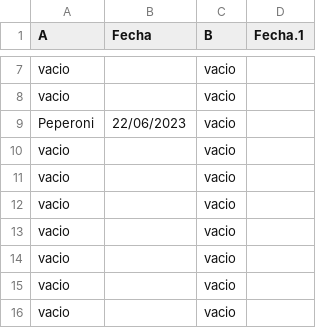
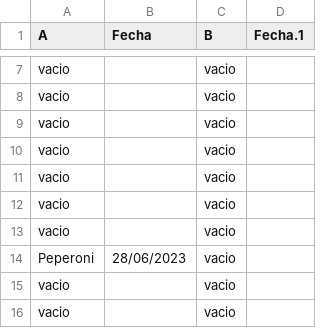
Before and after one commit to darkn-code/vendingMachineTechnicalUser, a CSV file: csv/baseDatos.csv, drawn as a sheet; only a part is shown, gaps mark what is left out.

```diff
--- a/csv/baseDatos.csv
+++ b/csv/baseDatos.csv
@@ -8,3 +8,2 @@ vacio,,vacio,
 vacio,,vacio,
-Peperoni,22/06/2023,vacio,
 vacio,,vacio,
@@ -14,2 +13,3 @@ vacio,,vacio,
 vacio,,vacio,
+Peperoni,28/06/2023,vacio,
 vacio,,vacio,
```
Also changed, not shown: csv/codigoCredito.csv, csv/listaPrecio.csv, 7 other files.
